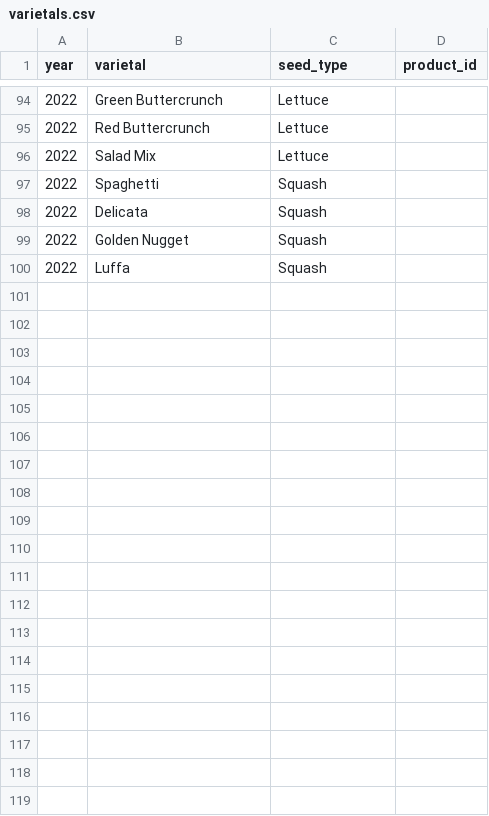
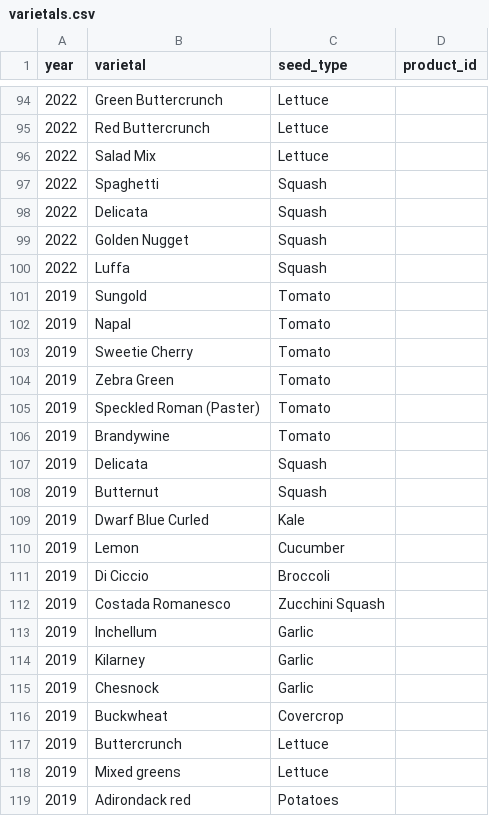
Before and after one commit to lydiamudd/gardening-gals-website, a CSV file: varietals.csv, drawn as a sheet; only a part is shown, gaps mark what is left out; the diff covers the shown part only.

Commit message:
add 2019 2020, full bg homepage, single varietals page, layout nav

```diff
--- a/varietals.csv
+++ b/varietals.csv
@@ -100 +100,20 @@ year,varietal,seed_type,product_id
 2022,Luffa,Squash,
+2019,Sungold,Tomato,
+2019,Napal,Tomato,
+2019,Sweetie Cherry,Tomato,
+2019,Zebra Green,Tomato,
+2019,Speckled Roman (Paster),Tomato,
+2019,Brandywine,Tomato,
+2019,Delicata,Squash,
+2019,Butternut,Squash,
+2019,Dwarf Blue Curled,Kale,
+2019,Lemon,Cucumber,
+2019,Di Ciccio,Broccoli,
+2019,Costada Romanesco,Zucchini Squash,
+2019,Inchellum,Garlic,
+2019,Kilarney,Garlic,
+2019,Chesnock,Garlic,
+2019,Buckwheat,Covercrop,
+2019,Buttercrunch,Lettuce,
+2019,Mixed greens,Lettuce,
+2019,Adirondack red,Potatoes,
```
Also changed, not shown: 40 added rows and 5 edited cells elsewhere in this file, 3 other files.
